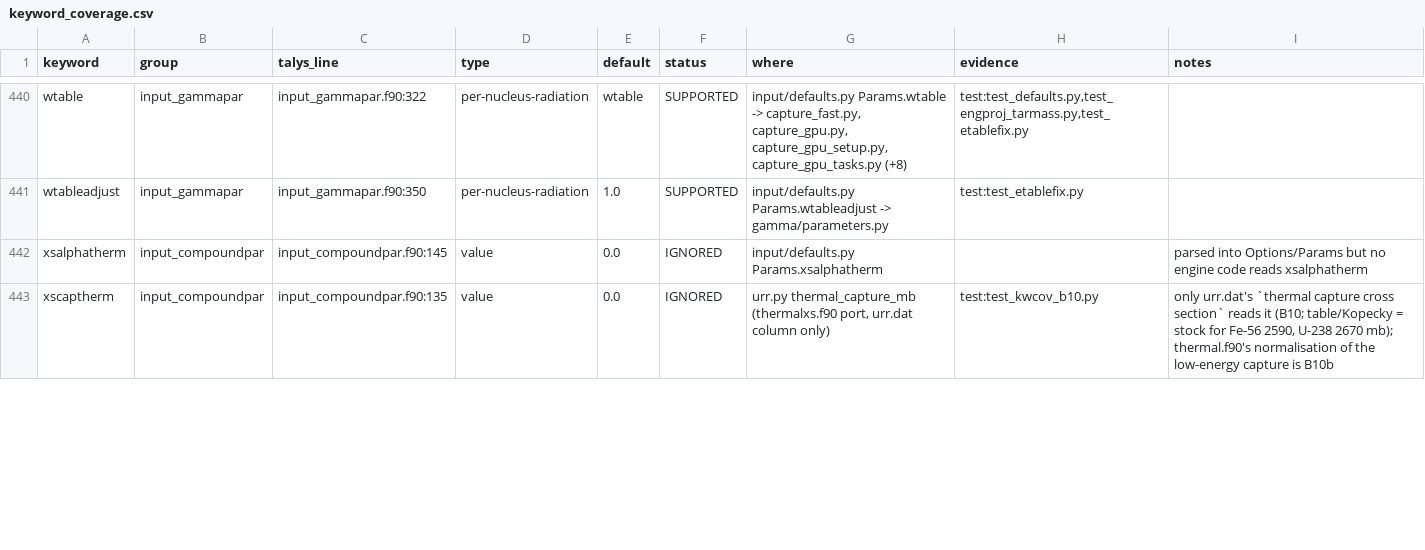
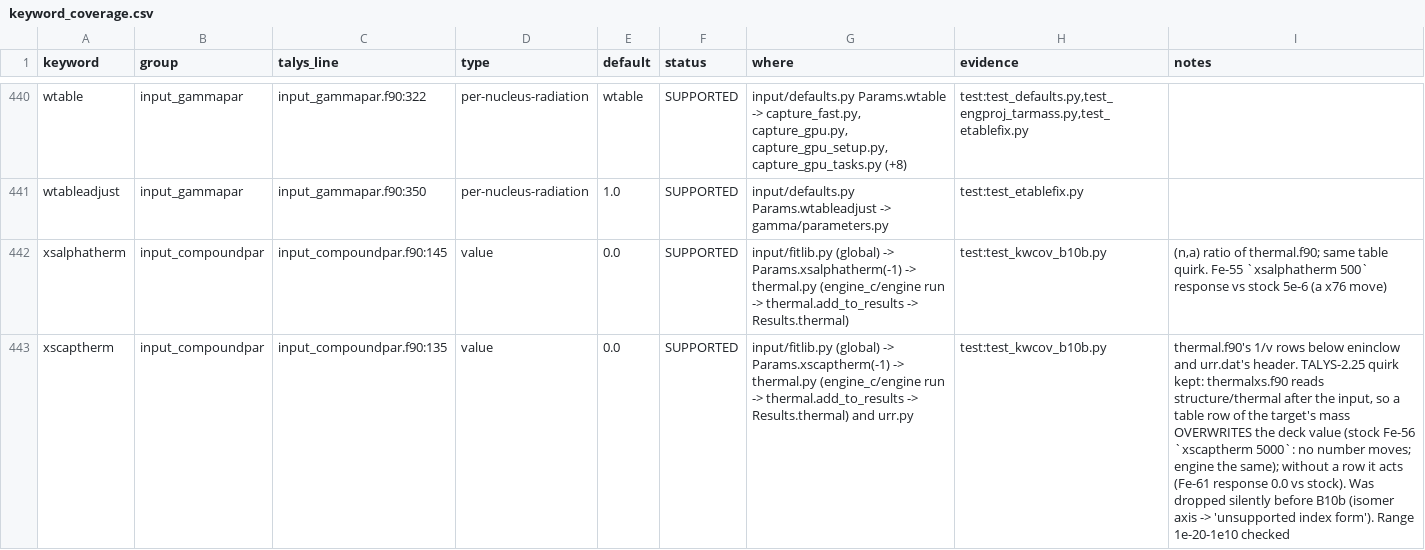
Before and after one commit to seth-michael-weaver/incognita, a CSV file: docs/hf/keyword_coverage.csv, drawn as a sheet; only a part is shown, gaps mark what is left out; the diff covers the shown part only; the diff names each change by its address in the sheet, - before the commit and + after, or states it on an @@ line.

```diff
--- a/docs/hf/keyword_coverage.csv
+++ b/docs/hf/keyword_coverage.csv
-F442:F443 (status): IGNORED
+F442:F443 (status): SUPPORTED
-G442 (where): input/defaults.py Params.xsalphatherm
+G442 (where): input/fitlib.py (global) -> Params.xsalphatherm(-1) -> thermal.py (engine_c/engine run -> thermal.add_to_results -> Results.thermal)
-H442 (evidence): (empty)
+H442 (evidence): test:test_kwcov_b10b.py
-I442 (notes): parsed into Options/Params but no engine code reads xsalphatherm
+I442 (notes): (n,a) ratio of thermal.f90; same table quirk. Fe-55 `xsalphatherm 500` response vs stock 5e-6 (a x76 move)
-G443 (where): urr.py thermal_capture_mb (thermalxs.f90 port, urr.dat column only)
+G443 (where): input/fitlib.py (global) -> Params.xscaptherm(-1) -> thermal.py (engine_c/engine run -> thermal.add_to_results -> Results.thermal) and urr.py
-H443 (evidence): test:test_kwcov_b10.py
+H443 (evidence): test:test_kwcov_b10b.py
-I443 (notes): only urr.dat's `thermal capture cross section` reads it (B10; table/Kopecky = stock for Fe-56 2590, U-238 2670 mb); thermal.f90's normalisation of the low-energy capture is B10b
+I443 (notes): thermal.f90's 1/v rows below eninclow and urr.dat's header. TALYS-2.25 quirk kept: thermalxs.f90 reads structure/thermal after the input, so a table row of the target's mass OVERWRITES the deck value (stock Fe-56 `xscaptherm 5000`: no number moves; engine the same); without a row it acts (Fe-61 response 0.0 vs stock). Was dropped silently before B10b (isomer axis -> 'unsupported index form'). Range 1e-20-1e10 checked
```
Also changed, not shown: 39 edited cells elsewhere in this file, docs/hf/observable_coverage.csv, 17 other files.
